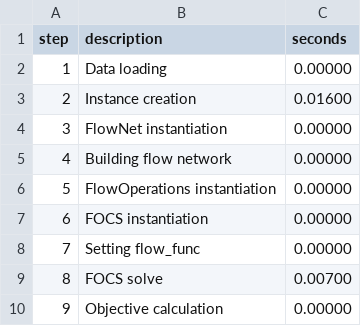
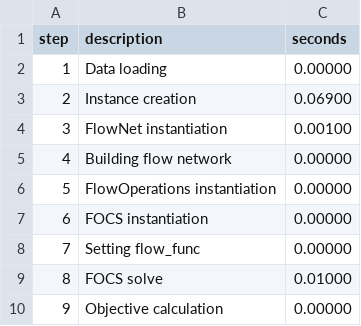
Before and after one commit to JoasLoo/FULPES, a CSV file: timings.csv, drawn as a sheet.

```diff
--- a/timings.csv
+++ b/timings.csv
@@ -2,4 +2,4 @@ step,description,seconds
 1,Data loading,0.00000
-2,Instance creation,0.01600
-3,FlowNet instantiation,0.00000
+2,Instance creation,0.06900
+3,FlowNet instantiation,0.00100
 4,Building flow network,0.00000
@@ -8,3 +8,3 @@ step,description,seconds
 7,Setting flow_func,0.00000
-8,FOCS solve,0.00700
+8,FOCS solve,0.01000
 9,Objective calculation,0.00000
```
Also changed, not shown: 2 other files.
